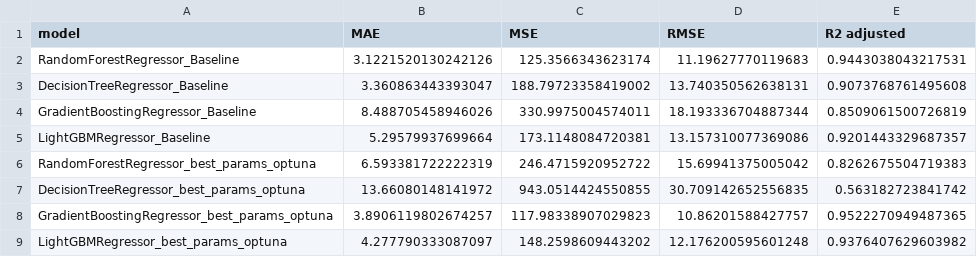
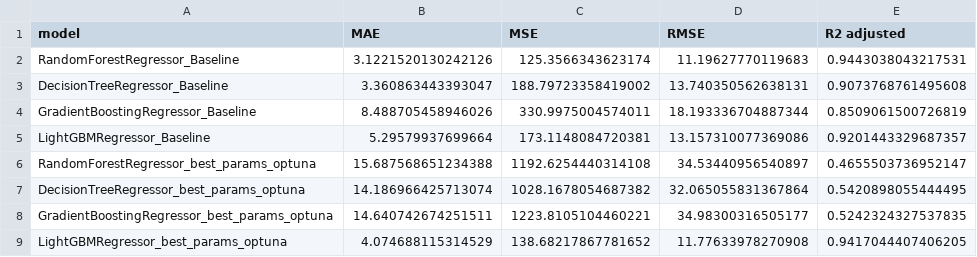
Before and after one commit to myxa95/02_Predicting-earthquakes-in-the-world, a CSV file: data/metrics.csv, drawn as a sheet.

Commit message:
"Updated metrics.csv, deleted model pickle files, and modified train.ipynb notebook code"

```diff
--- a/data/metrics.csv
+++ b/data/metrics.csv
@@ -5,5 +5,5 @@ GradientBoostingRegressor_Baseline,8.488705458946026,330.9975004574011,18.193336
 LightGBMRegressor_Baseline,5.29579937699664,173.1148084720381,13.157310077369086,0.9201443329687357
-RandomForestRegressor_best_params_optuna,6.593381722222319,246.4715920952722,15.69941375005042,0.8262675504719383
-DecisionTreeRegressor_best_params_optuna,13.66080148141972,943.0514424550855,30.709142652556835,0.563182723841742
-GradientBoostingRegressor_best_params_optuna,3.8906119802674257,117.98338907029823,10.86201588427757,0.9522270949487365
-LightGBMRegressor_best_params_optuna,4.277790333087097,148.2598609443202,12.176200595601248,0.9376407629603982
+RandomForestRegressor_best_params_optuna,15.687568651234388,1192.6254440314108,34.53440956540897,0.4655503736952147
+DecisionTreeRegressor_best_params_optuna,14.186966425713074,1028.1678054687382,32.065055831367864,0.5420898055444495
+GradientBoostingRegressor_best_params_optuna,14.640742674251511,1223.8105104460221,34.98300316505177,0.5242324327537835
+LightGBMRegressor_best_params_optuna,4.074688115314529,138.68217867781652,11.77633978270908,0.9417044407406205
```
Also changed, not shown: 6 other files.
